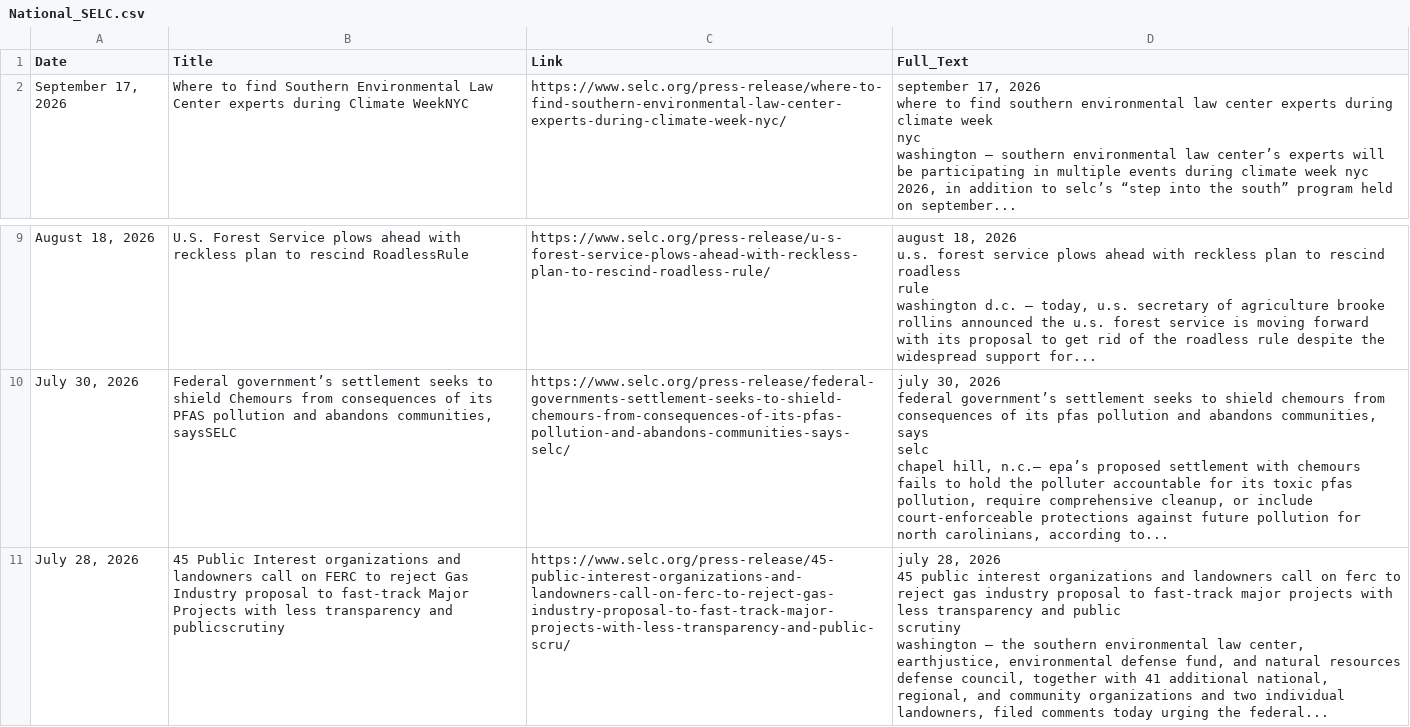
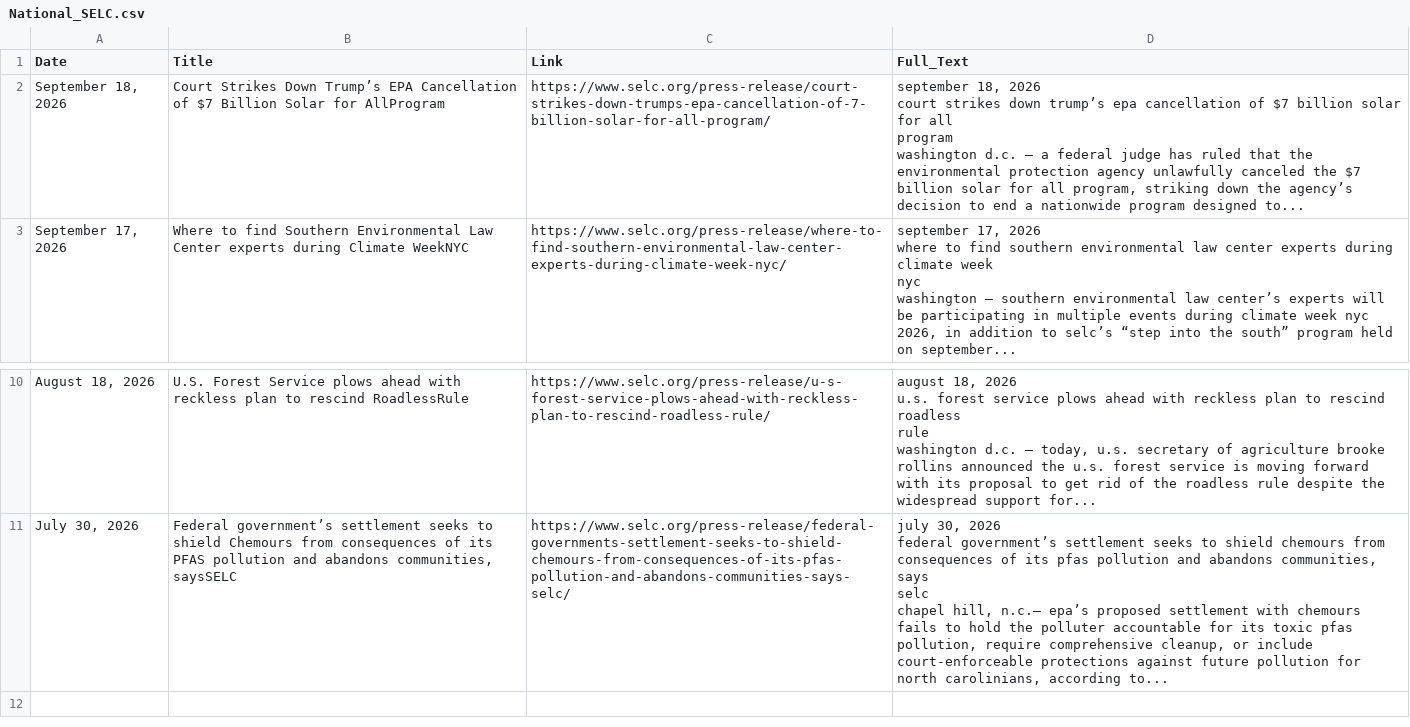
Before and after one commit to LJEA-web/Southern_Energy_Law_National, a CSV file: National_SELC.csv, drawn as a sheet; only a part is shown, gaps mark what is left out.

```diff
--- a/National_SELC.csv
+++ b/National_SELC.csv
@@ -1,2 +1,30 @@
 Date,Title,Link,Full_Text
+"September 18, 2026",Court Strikes Down Trump’s EPA Cancellation of $7 Billion Solar for AllProgram,https://www.selc.org/press-release/court-strikes-down-trumps-epa-cancellation-of-7-billion-solar-for-all-program/,"
+
+
+
+
+
+
+september 18, 2026
+
+          court strikes down trump’s epa cancellation of $7 billion solar for all
+          program 
+
+
+
+
+
+
+
+
+
+
+
+
+
+
+washington d.c. – a federal judge has ruled that the environmental protection agency unlawfully canceled the $7 billion solar for all program, striking down the agency’s decision to end a nationwide program designed to...
+
+"
 "September 17, 2026",Where to find Southern Environmental Law Center experts during Climate WeekNYC,https://www.selc.org/press-release/where-to-find-southern-environmental-law-center-experts-during-climate-week-nyc/,"
@@ -253,29 +281 @@ chapel hill, n.c.— epa’s proposed settlement with chemours fails to hold the
 "
-"July 28, 2026",45 Public Interest organizations and landowners call on FERC to reject Gas Industry proposal to fast-track Major Projects with less transparency and publicscrutiny,https://www.selc.org/press-release/45-public-interest-organizations-and-landowners-call-on-ferc-to-reject-gas-industry-proposal-to-fast-track-major-projects-with-less-transparency-and-public-scru/,"
-
-
-
-
-
-
-july 28, 2026
-
-          45 public interest organizations and landowners call on ferc to reject gas industry proposal to fast-track major projects with less transparency and public
-          scrutiny 
-
-
-
-
-
-
-
-
-
-
-
-
-
-
-washington – the southern environmental law center, earthjustice, environmental defense fund, and natural resources defense council, together with 41 additional national, regional, and community organizations and two individual landowners, filed comments today urging the federal...
-
-"
```
